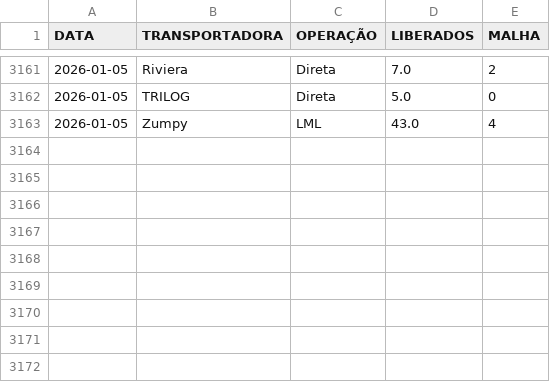
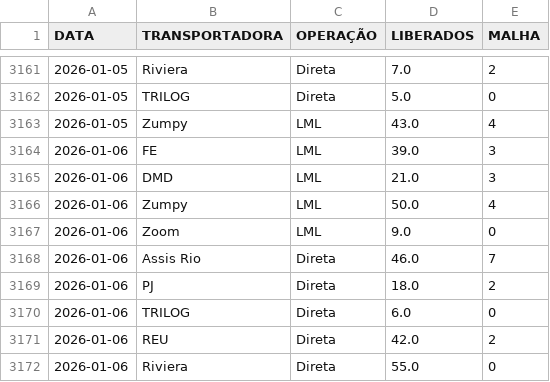
Before and after one commit to notyalcc/Dash_Controle-de-malha, a CSV file: dados.csv, drawn as a sheet; only a part is shown, gaps mark what is left out; the diff names each change by its address in the sheet, - before the commit and + after, or states it on an @@ line.

Commit message:
Atualizando dados via Dashboard

```diff
--- a/dados.csv
+++ b/dados.csv
+row 3164: 2026-01-06 | FE | LML | 39.0 | 3
+row 3165: 2026-01-06 | DMD | LML | 21.0 | 3
+row 3166: 2026-01-06 | Zumpy | LML | 50.0 | 4
+row 3167: 2026-01-06 | Zoom | LML | 9.0 | 0
+row 3168: 2026-01-06 | Assis Rio | Direta | 46.0 | 7
+row 3169: 2026-01-06 | PJ | Direta | 18.0 | 2
+row 3170: 2026-01-06 | TRILOG | Direta | 6.0 | 0
+row 3171: 2026-01-06 | REU | Direta | 42.0 | 2
+row 3172: 2026-01-06 | Riviera | Direta | 55.0 | 0
```
